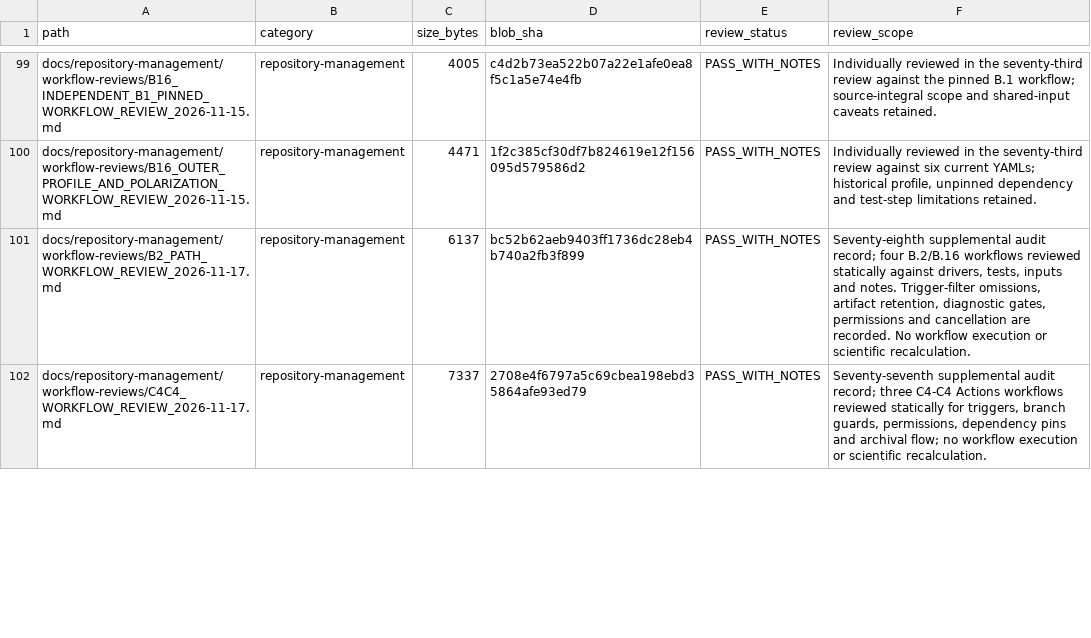
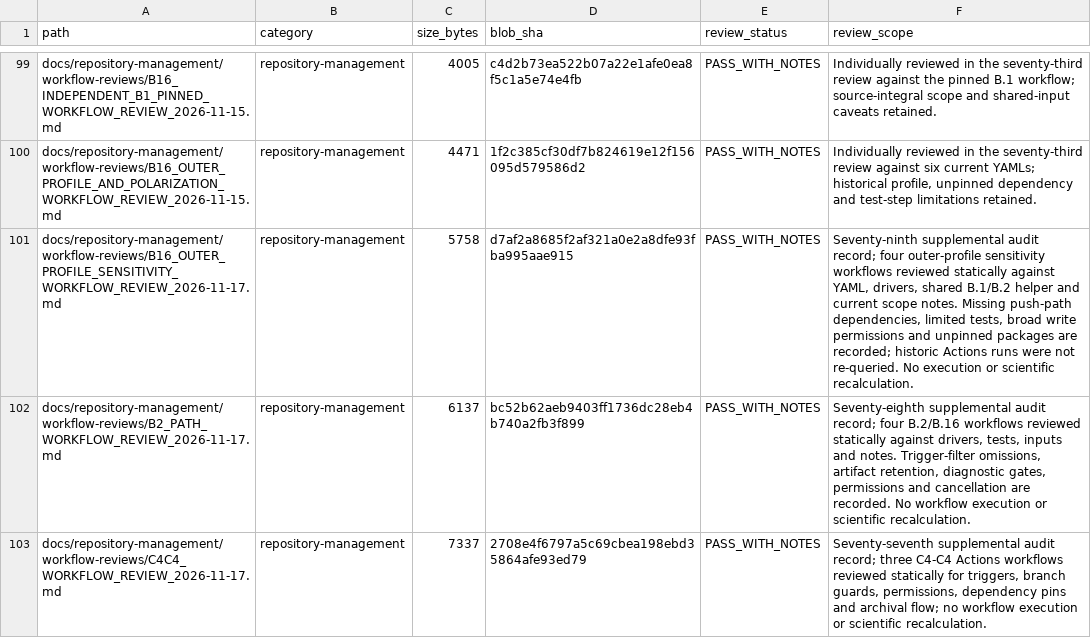
Before and after one commit to lm846802297-bit/axial-vector-review-response, a CSV file: docs/repository-management/SUPPLEMENTAL_DOCUMENT_AUDIT_REGISTER.csv, drawn as a sheet; only a part is shown, gaps mark what is left out; the diff covers the shown part only; the diff names each change by its address in the sheet, - before the commit and + after, or states it on an @@ line.

Commit message:
docs: register seventy-ninth workflow review

```diff
--- a/docs/repository-management/SUPPLEMENTAL_DOCUMENT_AUDIT_REGISTER.csv
+++ b/docs/repository-management/SUPPLEMENTAL_DOCUMENT_AUDIT_REGISTER.csv
+row 101: docs/repository-management/workflow-reviews/B16_OUTER_PROFILE_SENSITIVITY_WORKFLOW_REVIEW_2026-11-17.md | repository-management | 5758 | d7af2a8685f2af321a0e2a8dfe93fba995aae915 | PASS_WITH_NOTES | Seventy-ninth supplemental audit record; four outer-profile sensitivity workflows reviewed statically against YAML, drivers, shared B.1/B.2 helper and current scope notes. Missing push-path dependencies, limited tests, broad write permissions and unpinned packages are recorded; historic Actions runs were not re-queried. No execution or scientific recalculation.
```
Also changed, not shown: 15 edited cells elsewhere in this file.
